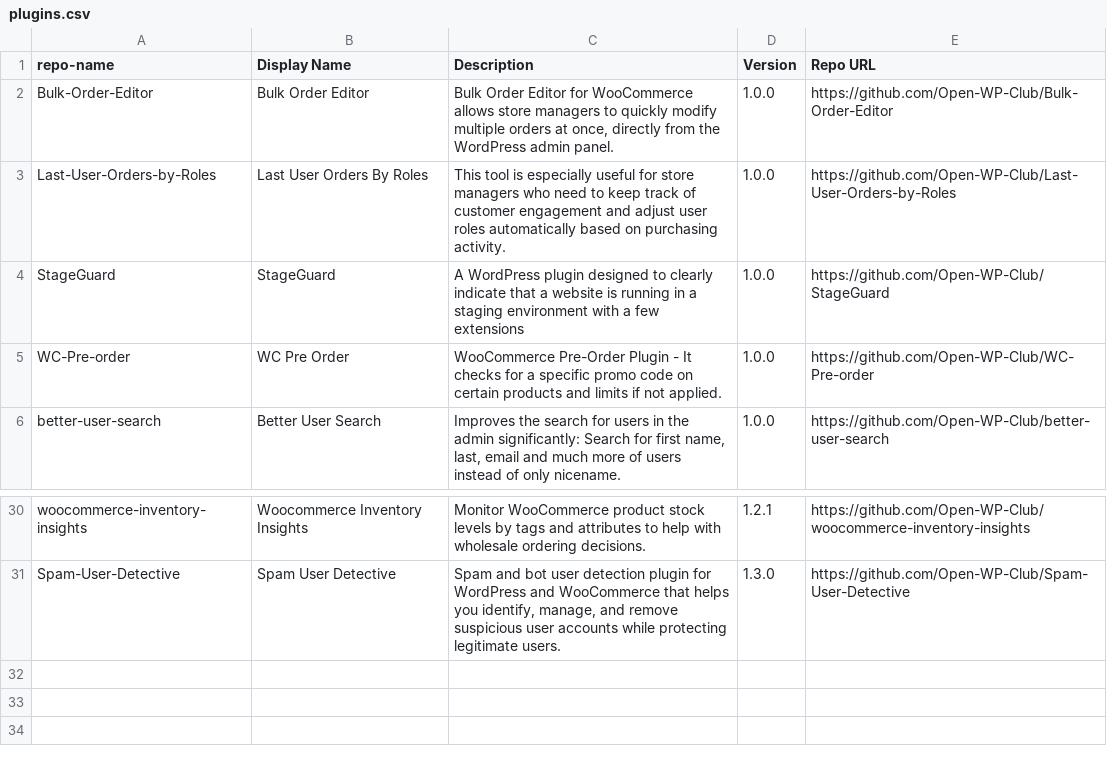
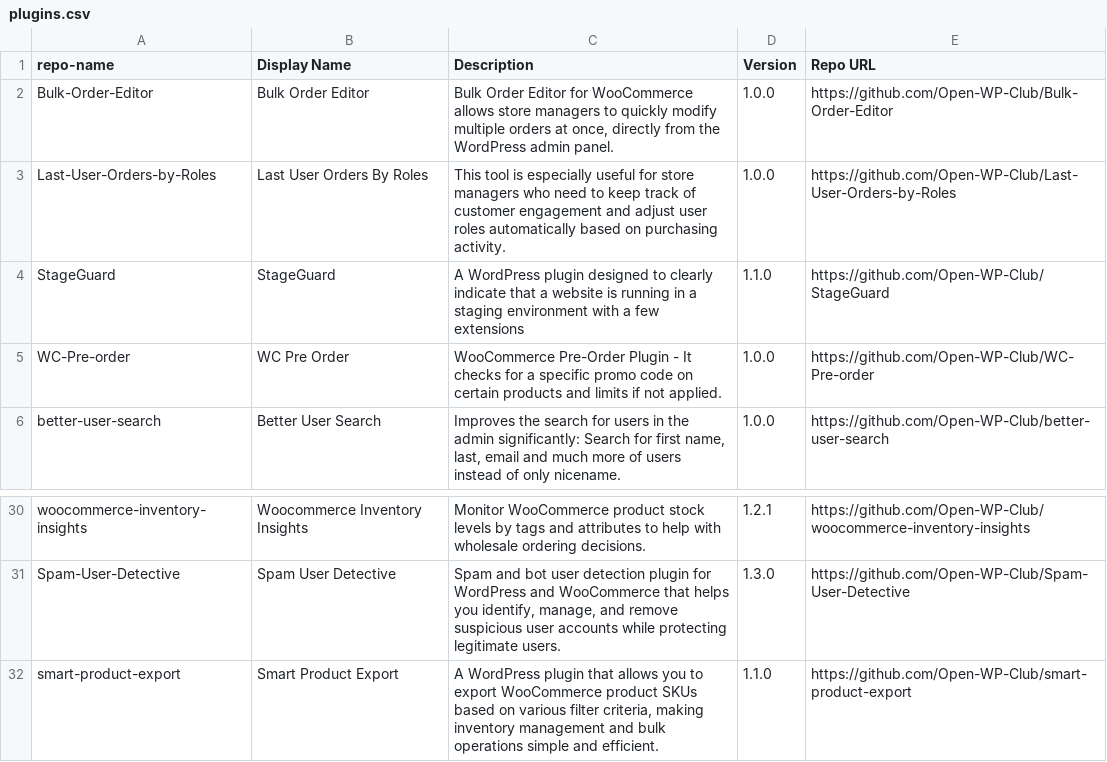
Before and after one commit to Open-WP-Club/.github, a CSV file: plugins.csv, drawn as a sheet; only a part is shown, gaps mark what is left out.

```diff
--- a/plugins.csv
+++ b/plugins.csv
@@ -3,3 +3,3 @@ Bulk-Order-Editor,Bulk Order Editor,"Bulk Order Editor for WooCommerce allows st
 Last-User-Orders-by-Roles,Last User Orders By Roles,"This tool is especially useful for store managers who need to keep track of customer engagement and adjust user roles automatically based on purchasing activity.",1.0.0,https://github.com/Open-WP-Club/Last-User-Orders-by-Roles
-StageGuard,StageGuard,"A WordPress plugin designed to clearly indicate that a website is running in a staging environment with a few extensions",1.0.0,https://github.com/Open-WP-Club/StageGuard
+StageGuard,StageGuard,"A WordPress plugin designed to clearly indicate that a website is running in a staging environment with a few extensions",1.1.0,https://github.com/Open-WP-Club/StageGuard
 WC-Pre-order,WC Pre Order,"WooCommerce Pre-Order Plugin - It checks for a specific promo code on certain products and limits if not applied.",1.0.0,https://github.com/Open-WP-Club/WC-Pre-order
@@ -31 +31,2 @@ woocommerce-inventory-insights,Woocommerce Inventory Insights,"Monitor WooCommer
 Spam-User-Detective,Spam User Detective,"Spam and bot user detection plugin for WordPress and WooCommerce that helps you identify, manage, and remove suspicious user accounts while protecting legitimate users.",1.3.0,https://github.com/Open-WP-Club/Spam-User-Detective
+smart-product-export,Smart Product Export,"A WordPress plugin that allows you to export WooCommerce product SKUs based on various filter criteria, making inventory management and bulk operations simple and efficient.",1.1.0,https://github.com/Open-WP-Club/smart-product-export
```
